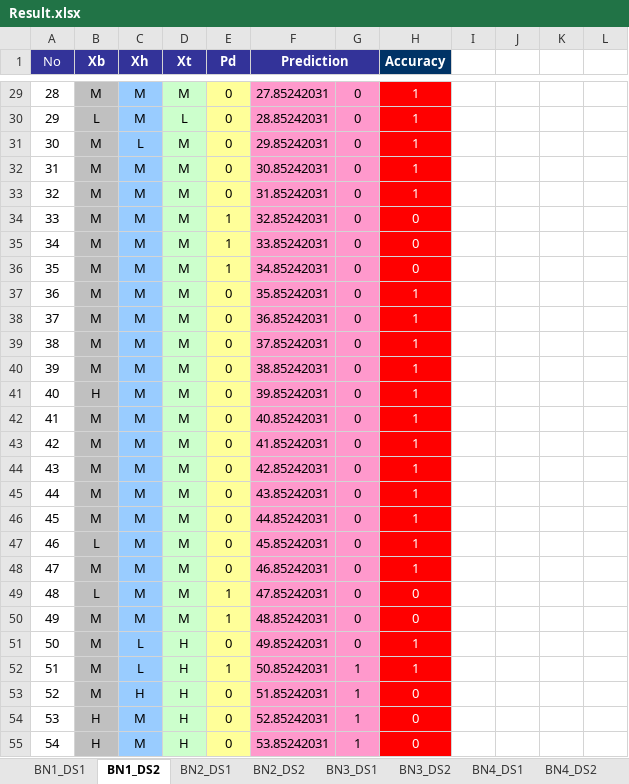
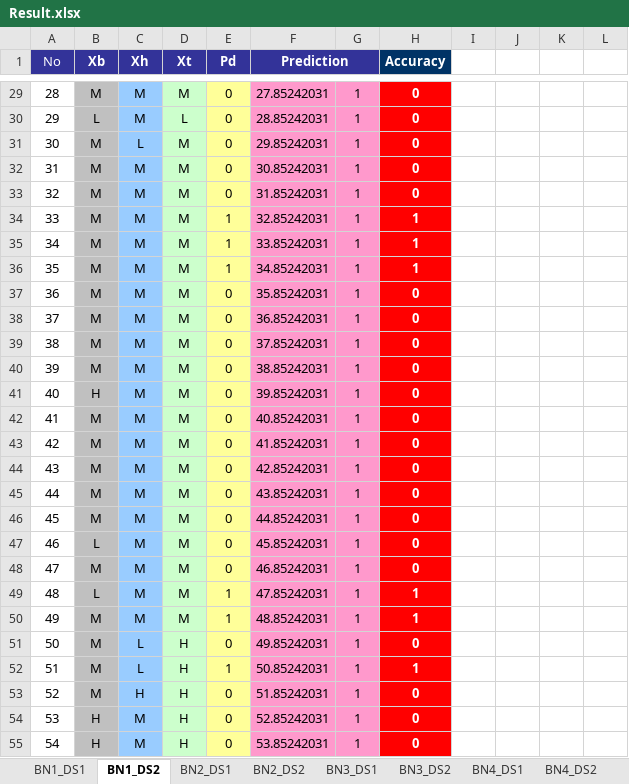
Before and after one commit to lchanmann/hw2_bn_learning, an Excel workbook: Result.xlsx, sheet BN1_DS2, drawn as a sheet; only a part is shown, gaps mark what is left out; values as stored, in another font and other column widths than the file's, no borders; the diff covers the shown part only; the diff names each change by its address in the sheet, - before the commit and + after, or states it on an @@ line.

```diff
--- a/Result.xlsx (sheet BN1_DS2)
+++ b/Result.xlsx (sheet BN1_DS2)
-G29:G51: 0
+G29:G51: 1
-H29:H55 bold: off
+H29:H55 bold: on
-H29:H33 (Accuracy): 1
+H29:H33 (Accuracy): 0
-H34:H36 (Accuracy): 0
+H34:H36 (Accuracy): 1
-H37:H48 (Accuracy): 1
+H37:H48 (Accuracy): 0
-H49:H50 (Accuracy): 0
+H49:H50 (Accuracy): 1
-H51 (Accuracy): 1
+H51 (Accuracy): 0
```
Also changed, not shown: 56 edited cells and cell formats elsewhere in this sheet, sheet BN2_DS1, sheet BN3_DS2, sheet BN4_DS2, sheet BN2_DS2, sheet BN3_DS1, sheet BN4_DS1.
